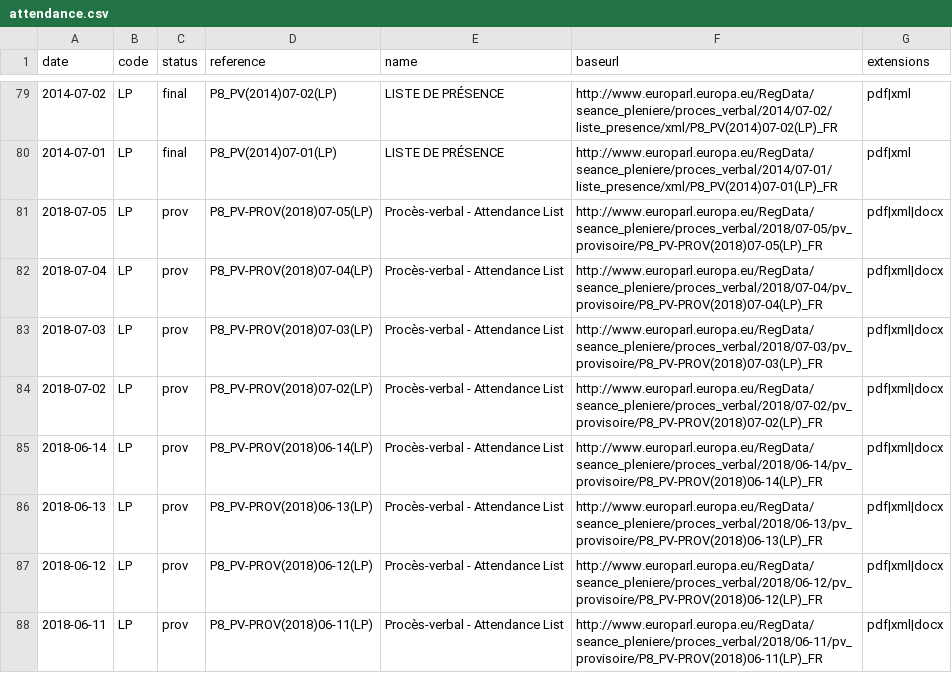
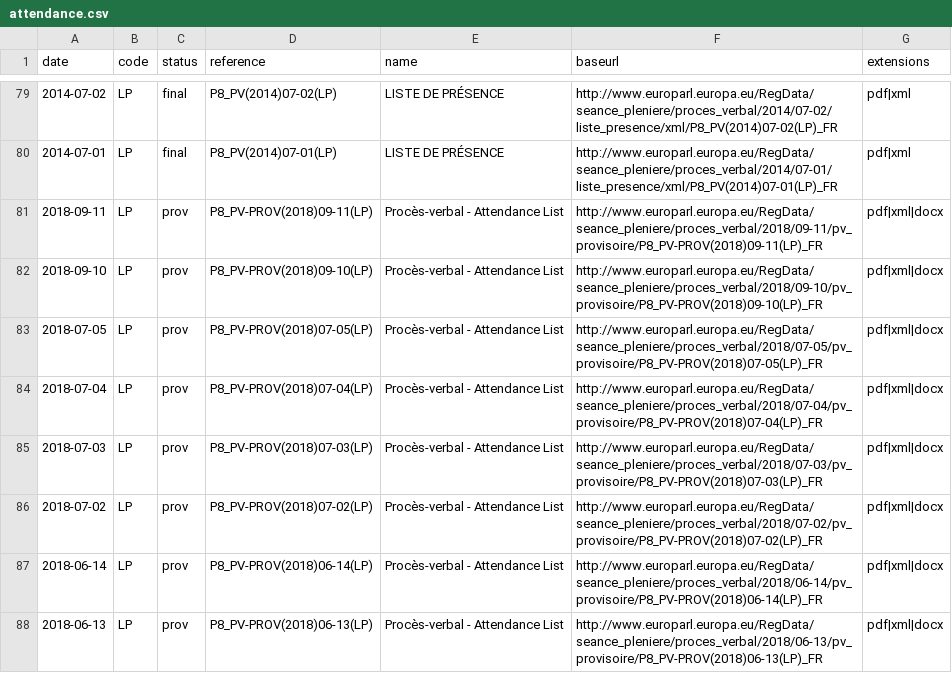
Before and after one commit to TechToThePeople/parlparse, a CSV file: data/attendance.csv, drawn as a sheet; only a part is shown, gaps mark what is left out; the shorter side is filled out with more unchanged rows.

```diff
--- a/data/attendance.csv
+++ b/data/attendance.csv
@@ -80,2 +80,4 @@ date,code,status,reference,name,baseurl,extensions
 2014-07-01,LP,final,P8_PV(2014)07-01(LP),LISTE DE PRÉSENCE,http://www.europarl.europa.eu/RegData/seance_pleniere/proces_verbal/2014/07-01/liste_presence/xml/P8_PV(2014)07-01(LP)_FR,pdf|xml
+2018-09-11,LP,prov,P8_PV-PROV(2018)09-11(LP),Procès-verbal - Attendance List,http://www.europarl.europa.eu/RegData/seance_pleniere/proces_verbal/2018/09-11/pv_provisoire/P8_PV-PROV(2018)09-11(LP)_FR,pdf|xml|docx
+2018-09-10,LP,prov,P8_PV-PROV(2018)09-10(LP),Procès-verbal - Attendance List,http://www.europarl.europa.eu/RegData/seance_pleniere/proces_verbal/2018/09-10/pv_provisoire/P8_PV-PROV(2018)09-10(LP)_FR,pdf|xml|docx
 2018-07-05,LP,prov,P8_PV-PROV(2018)07-05(LP),Procès-verbal - Attendance List,http://www.europarl.europa.eu/RegData/seance_pleniere/proces_verbal/2018/07-05/pv_provisoire/P8_PV-PROV(2018)07-05(LP)_FR,pdf|xml|docx
```
Also changed, not shown: data/attendance_name.csv, data/item_rollcall.csv, 9 other files.
